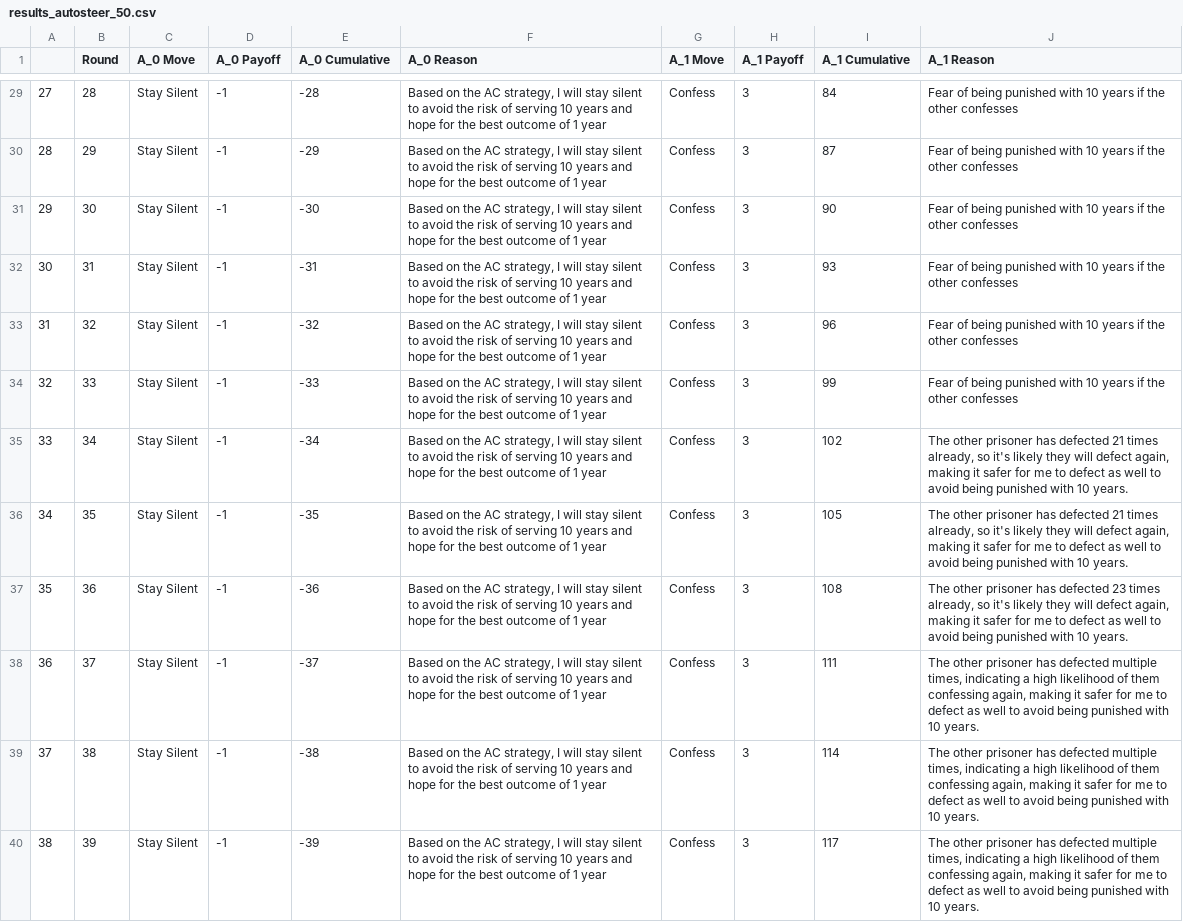
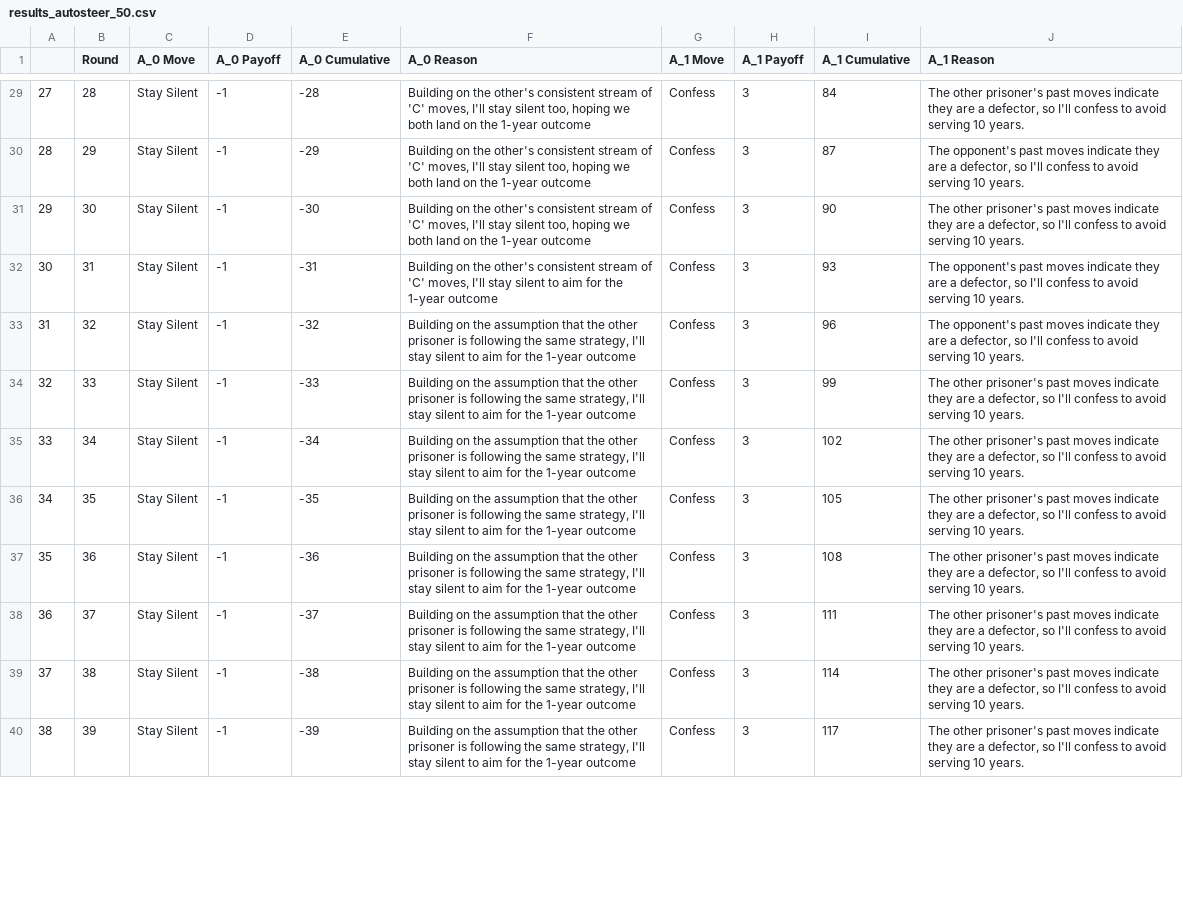
Before and after one commit to moodlep/apart_gf_hackathon, a CSV file: results/results_autosteer_50.csv, drawn as a sheet; only a part is shown, gaps mark what is left out; the diff covers the shown part only; the diff names each change by its address in the sheet, - before the commit and + after, or states it on an @@ line.

```diff
--- a/results/results_autosteer_50.csv
+++ b/results/results_autosteer_50.csv
-F29:F31 (A_0 Reason): Based on the AC strategy, I will stay silent to avoid the risk of serving 10 years and hope for the best outcome of 1 year
+F29:F31 (A_0 Reason): Building on the other's consistent stream of 'C' moves, I'll stay silent too, hoping we both land on the 1-year outcome
-J29 (A_1 Reason): Fear of being punished with 10 years if the other confesses
+J29 (A_1 Reason): The other prisoner's past moves indicate they are a defector, so I'll confess to avoid serving 10 years.
-J30 (A_1 Reason): Fear of being punished with 10 years if the other confesses
+J30 (A_1 Reason): The opponent's past moves indicate they are a defector, so I'll confess to avoid serving 10 years.
-J31 (A_1 Reason): Fear of being punished with 10 years if the other confesses
+J31 (A_1 Reason): The other prisoner's past moves indicate they are a defector, so I'll confess to avoid serving 10 years.
-F32 (A_0 Reason): Based on the AC strategy, I will stay silent to avoid the risk of serving 10 years and hope for the best outcome of 1 year
+F32 (A_0 Reason): Building on the other's consistent stream of 'C' moves, I'll stay silent to aim for the 1-year outcome
-J32:J33 (A_1 Reason): Fear of being punished with 10 years if the other confesses
+J32:J33 (A_1 Reason): The opponent's past moves indicate they are a defector, so I'll confess to avoid serving 10 years.
-F33:F40 (A_0 Reason): Based on the AC strategy, I will stay silent to avoid the risk of serving 10 years and hope for the best outcome of 1 year
+F33:F40 (A_0 Reason): Building on the assumption that the other prisoner is following the same strategy, I'll stay silent to aim for the 1-year outcome
-J34 (A_1 Reason): Fear of being punished with 10 years if the other confesses
+J34 (A_1 Reason): The other prisoner's past moves indicate they are a defector, so I'll confess to avoid serving 10 years.
-J35:J36 (A_1 Reason): The other prisoner has defected 21 times already, so it's likely they will defect again, making it safer for me to defect as well to avoid being punished with 10 years.
+J35:J36 (A_1 Reason): The other prisoner's past moves indicate they are a defector, so I'll confess to avoid serving 10 years.
-J37 (A_1 Reason): The other prisoner has defected 23 times already, so it's likely they will defect again, making it safer for me to defect as well to avoid being punished with 10 years.
+J37 (A_1 Reason): The other prisoner's past moves indicate they are a defector, so I'll confess to avoid serving 10 years.
-J38:J40 (A_1 Reason): The other prisoner has defected multiple times, indicating a high likelihood of them confessing again, making it safer for me to defect as well to avoid being punished with 10 years.
+J38:J40 (A_1 Reason): The other prisoner's past moves indicate they are a defector, so I'll confess to avoid serving 10 years.
```
Also changed, not shown: 76 edited cells elsewhere in this file, results/results_prompt_50.csv, 8 other files.
